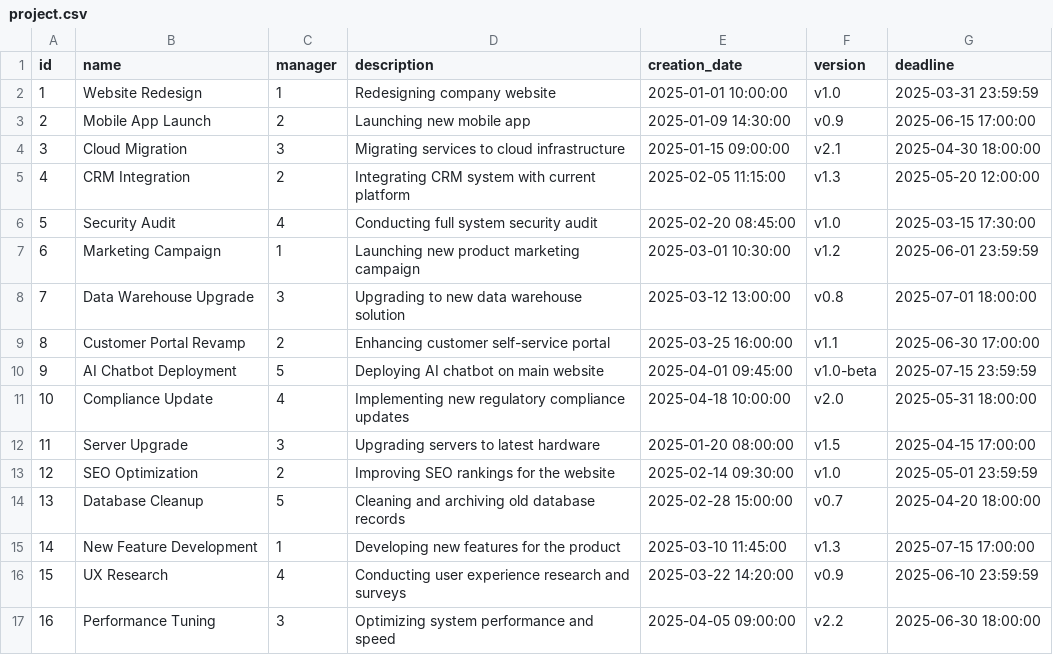
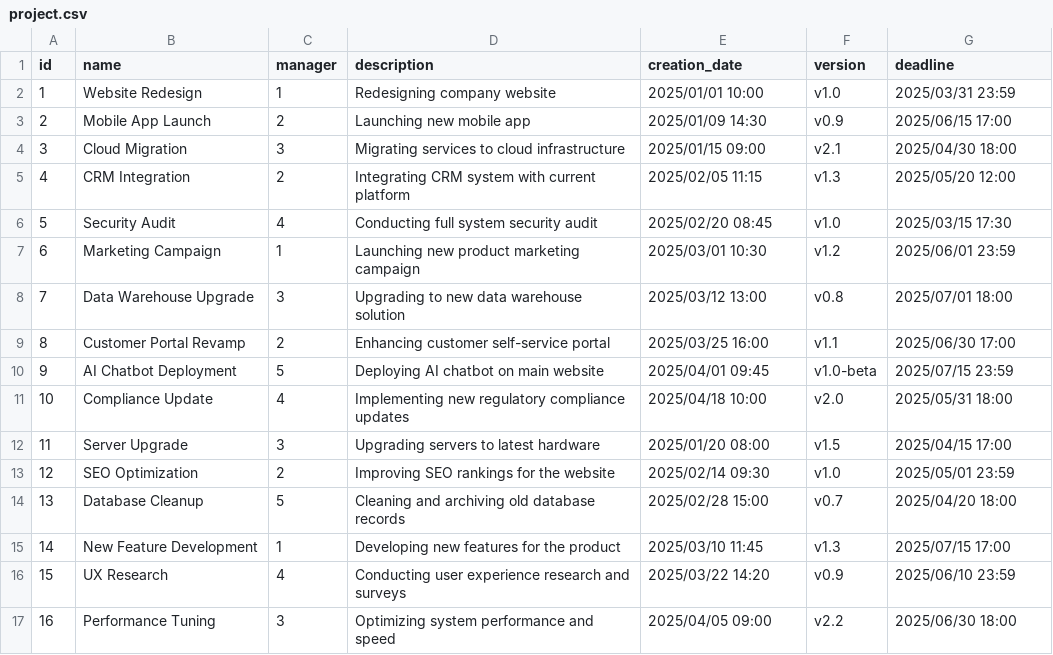
Before and after one commit to Barabasz1/ProjectManagerApp, a CSV file: dev/example_data/project.csv, drawn as a sheet; only a part is shown; the diff covers the shown part only.

Commit message:
fixed example data, project delet & task add

```diff
--- a/dev/example_data/project.csv
+++ b/dev/example_data/project.csv
@@ -1,17 +1,17 @@
 id,name,manager,description,creation_date,version,deadline
-1,Website Redesign,1,Redesigning company website,2025-01-01 10:00:00,v1.0,2025-03-31 23:59:59
-2,Mobile App Launch,2,Launching new mobile app,2025-01-09 14:30:00,v0.9,2025-06-15 17:00:00
-3,Cloud Migration,3,Migrating services to cloud infrastructure,2025-01-15 09:00:00,v2.1,2025-04-30 18:00:00
-4,CRM Integration,2,Integrating CRM system with current platform,2025-02-05 11:15:00,v1.3,2025-05-20 12:00:00
-5,Security Audit,4,Conducting full system security audit,2025-02-20 08:45:00,v1.0,2025-03-15 17:30:00
-6,Marketing Campaign,1,Launching new product marketing campaign,2025-03-01 10:30:00,v1.2,2025-06-01 23:59:59
-7,Data Warehouse Upgrade,3,Upgrading to new data warehouse solution,2025-03-12 13:00:00,v0.8,2025-07-01 18:00:00
-8,Customer Portal Revamp,2,Enhancing customer self-service portal,2025-03-25 16:00:00,v1.1,2025-06-30 17:00:00
-9,AI Chatbot Deployment,5,Deploying AI chatbot on main website,2025-04-01 09:45:00,v1.0-beta,2025-07-15 23:59:59
-10,Compliance Update,4,Implementing new regulatory compliance updates,2025-04-18 10:00:00,v2.0,2025-05-31 18:00:00
-11,Server Upgrade,3,Upgrading servers to latest hardware,2025-01-20 08:00:00,v1.5,2025-04-15 17:00:00
-12,SEO Optimization,2,Improving SEO rankings for the website,2025-02-14 09:30:00,v1.0,2025-05-01 23:59:59
-13,Database Cleanup,5,Cleaning and archiving old database records,2025-02-28 15:00:00,v0.7,2025-04-20 18:00:00
-14,New Feature Development,1,Developing new features for the product,2025-03-10 11:45:00,v1.3,2025-07-15 17:00:00
-15,UX Research,4,Conducting user experience research and surveys,2025-03-22 14:20:00,v0.9,2025-06-10 23:59:59
-16,Performance Tuning,3,Optimizing system performance and speed,2025-04-05 09:00:00,v2.2,2025-06-30 18:00:00
+1,Website Redesign,1,Redesigning company website,2025/01/01 10:00,v1.0,2025/03/31 23:59
+2,Mobile App Launch,2,Launching new mobile app,2025/01/09 14:30,v0.9,2025/06/15 17:00
+3,Cloud Migration,3,Migrating services to cloud infrastructure,2025/01/15 09:00,v2.1,2025/04/30 18:00
+4,CRM Integration,2,Integrating CRM system with current platform,2025/02/05 11:15,v1.3,2025/05/20 12:00
+5,Security Audit,4,Conducting full system security audit,2025/02/20 08:45,v1.0,2025/03/15 17:30
+6,Marketing Campaign,1,Launching new product marketing campaign,2025/03/01 10:30,v1.2,2025/06/01 23:59
+7,Data Warehouse Upgrade,3,Upgrading to new data warehouse solution,2025/03/12 13:00,v0.8,2025/07/01 18:00
+8,Customer Portal Revamp,2,Enhancing customer self-service portal,2025/03/25 16:00,v1.1,2025/06/30 17:00
+9,AI Chatbot Deployment,5,Deploying AI chatbot on main website,2025/04/01 09:45,v1.0-beta,2025/07/15 23:59
+10,Compliance Update,4,Implementing new regulatory compliance updates,2025/04/18 10:00,v2.0,2025/05/31 18:00
+11,Server Upgrade,3,Upgrading servers to latest hardware,2025/01/20 08:00,v1.5,2025/04/15 17:00
+12,SEO Optimization,2,Improving SEO rankings for the website,2025/02/14 09:30,v1.0,2025/05/01 23:59
+13,Database Cleanup,5,Cleaning and archiving old database records,2025/02/28 15:00,v0.7,2025/04/20 18:00
+14,New Feature Development,1,Developing new features for the product,2025/03/10 11:45,v1.3,2025/07/15 17:00
+15,UX Research,4,Conducting user experience research and surveys,2025/03/22 14:20,v0.9,2025/06/10 23:59
+16,Performance Tuning,3,Optimizing system performance and speed,2025/04/05 09:00,v2.2,2025/06/30 18:00
```
Also changed, not shown: 168 edited cells elsewhere in this file, dev/db_review/account.csv, dev/db_review/project.csv, 13 other files.
